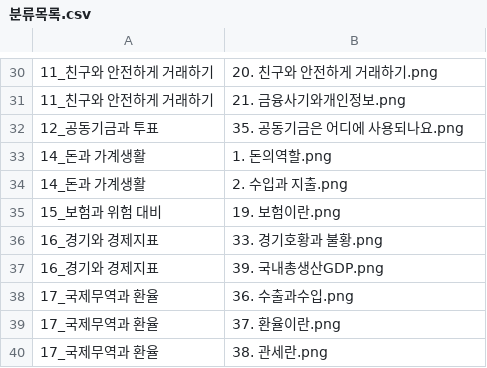
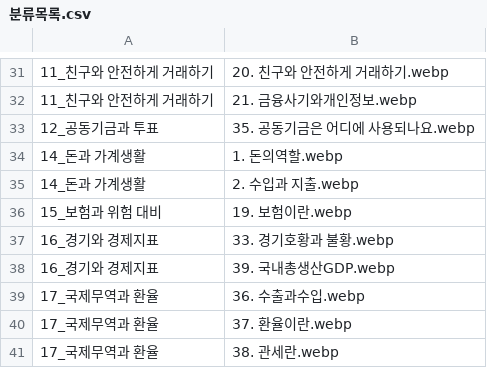
Before and after one commit to watermell0n/EcoVillgae, a CSV file: teacher-web/public/lessons/분류목록.csv, drawn as a sheet; only a part is shown, gaps mark what is left out; the diff covers the shown part only.

```diff
--- a/teacher-web/public/lessons/분류목록.csv
+++ b/teacher-web/public/lessons/분류목록.csv
@@ -30,11 +31,11 @@
-11_친구와 안전하게 거래하기,20. 친구와 안전하게 거래하기.png
-11_친구와 안전하게 거래하기,21. 금융사기와개인정보.png
-12_공동기금과 투표,35. 공동기금은 어디에 사용되나요.png
-14_돈과 가계생활,1. 돈의역할.png
-14_돈과 가계생활,2. 수입과 지출.png
-15_보험과 위험 대비,19. 보험이란.png
-16_경기와 경제지표,33. 경기호황과 불황.png
-16_경기와 경제지표,39. 국내총생산GDP.png
-17_국제무역과 환율,36. 수출과수입.png
-17_국제무역과 환율,37. 환율이란.png
-17_국제무역과 환율,38. 관세란.png
+11_친구와 안전하게 거래하기,20. 친구와 안전하게 거래하기.webp
+11_친구와 안전하게 거래하기,21. 금융사기와개인정보.webp
+12_공동기금과 투표,35. 공동기금은 어디에 사용되나요.webp
+14_돈과 가계생활,1. 돈의역할.webp
+14_돈과 가계생활,2. 수입과 지출.webp
+15_보험과 위험 대비,19. 보험이란.webp
+16_경기와 경제지표,33. 경기호황과 불황.webp
+16_경기와 경제지표,39. 국내총생산GDP.webp
+17_국제무역과 환율,36. 수출과수입.webp
+17_국제무역과 환율,37. 환율이란.webp
+17_국제무역과 환율,38. 관세란.webp
```
Also changed, not shown: 1 added row and 28 edited cells elsewhere in this file, 3 other files.
